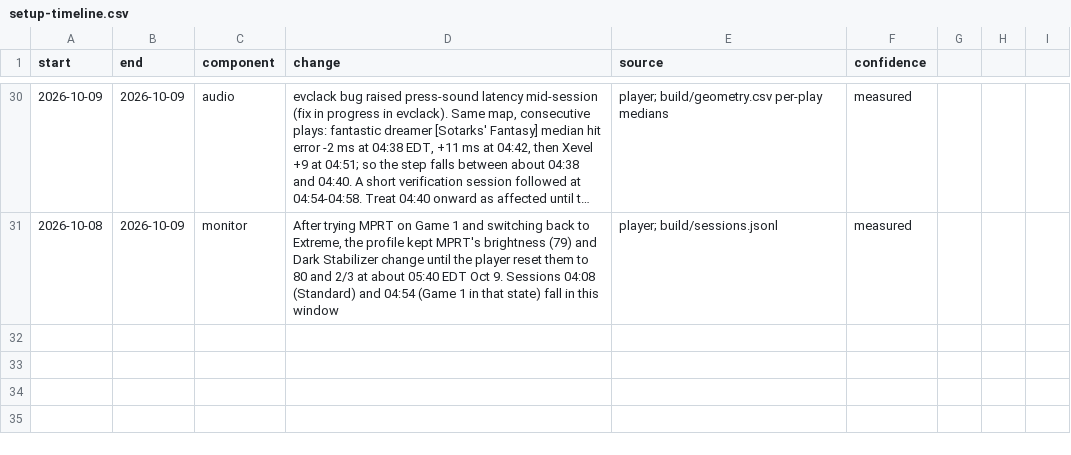
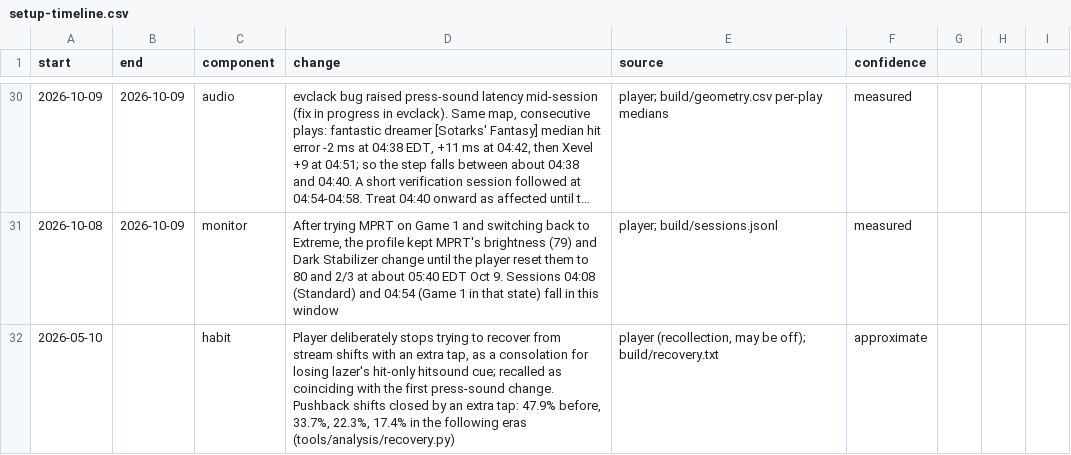
Before and after one commit to zakack/osu-replay-analysis, a CSV file: setup-timeline.csv, drawn as a sheet; only a part is shown, gaps mark what is left out; long unchanged cells end in …; the diff names each change by its address in the sheet, - before the commit and + after, or states it on an @@ line.

```diff
--- a/setup-timeline.csv
+++ b/setup-timeline.csv
+row 32: 2026-05-10 |  | habit | Player deliberately stops trying to recover from stream shifts with an extra tap, as a consolation for losing lazer's hit-only hitsound cue; recalled as coinciding with the first press-sound change. Pushback shifts closed by an extra tap: 47.9% before, 33.7%, 22.3%, 17.4% in the following eras (tools/analysis/recovery.py) | player (recollection, may be off); build/recovery.txt | approximate
```
